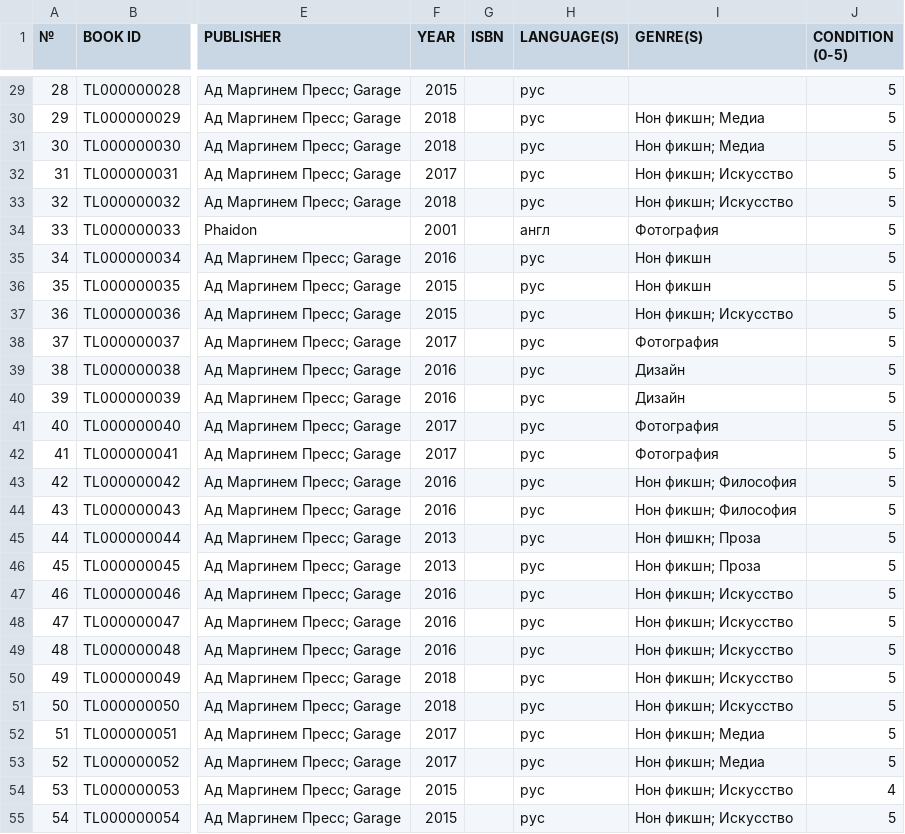
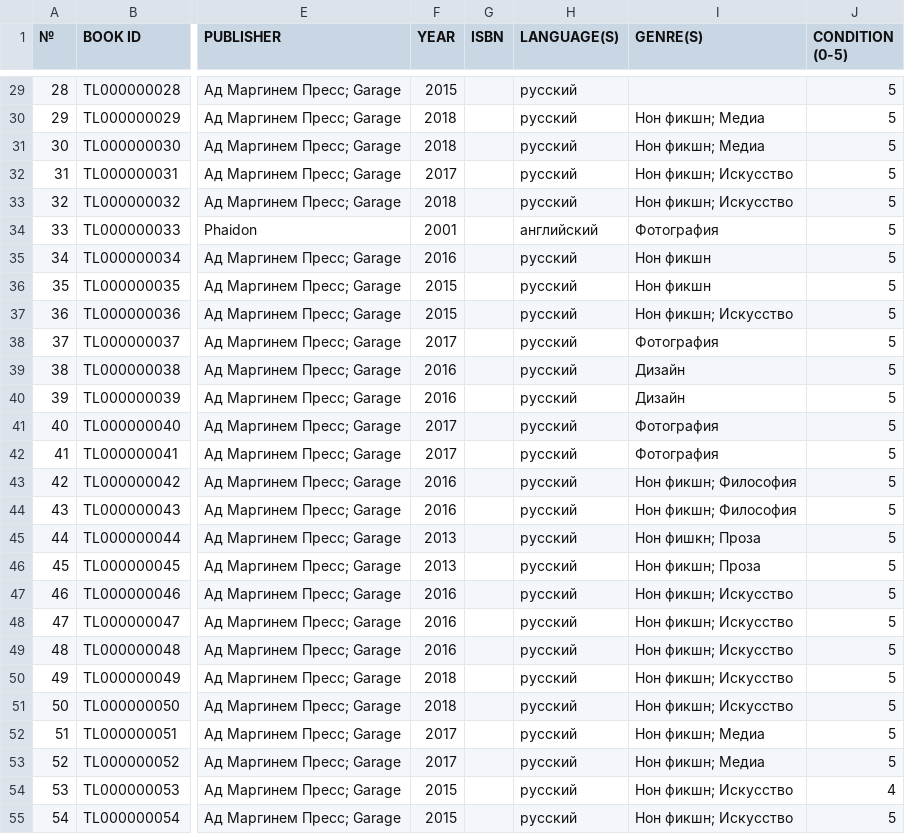
Before and after one commit to VladislavGeneralov/tldb-web, a CSV file: docs/data/libraryDB.csv, drawn as a sheet; only a part is shown, gaps mark what is left out; the diff covers the shown part only; the diff names each change by its address in the sheet, - before the commit and + after, or states it on an @@ line.

```diff
--- a/docs/data/libraryDB.csv
+++ b/docs/data/libraryDB.csv
-H29:H33 (LANGUAGE(S)): рус
+H29:H33 (LANGUAGE(S)): русский
-H34 (LANGUAGE(S)): англ
+H34 (LANGUAGE(S)): английский
-H35:H55 (LANGUAGE(S)): рус
+H35:H55 (LANGUAGE(S)): русский
```
Also changed, not shown: 66 edited cells elsewhere in this file, 4 other files.
